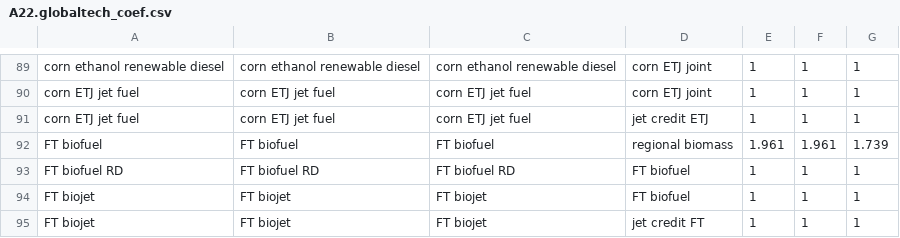
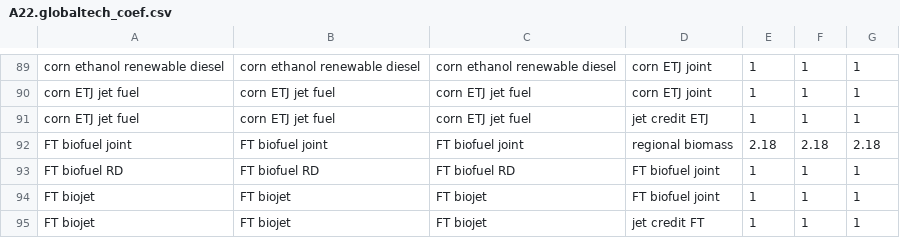
Before and after one commit to JGCRI/GCAM_jet_fuels_BETO, a CSV file: input/gcamdata/inst/extdata/energy/A22.globaltech_coef.csv, drawn as a sheet; only a part is shown, gaps mark what is left out.

```diff
--- a/input/gcamdata/inst/extdata/energy/A22.globaltech_coef.csv
+++ b/input/gcamdata/inst/extdata/energy/A22.globaltech_coef.csv
@@ -91,5 +91,5 @@ corn ETJ jet fuel,corn ETJ jet fuel,corn ETJ jet fuel,corn ETJ joint,1,1,1
 corn ETJ jet fuel,corn ETJ jet fuel,corn ETJ jet fuel,jet credit ETJ,1,1,1
-FT biofuel,FT biofuel,FT biofuel,regional biomass,1.961,1.961,1.739
-FT biofuel RD,FT biofuel RD,FT biofuel RD,FT biofuel,1,1,1
-FT biojet,FT biojet,FT biojet,FT biofuel,1,1,1
+FT biofuel joint,FT biofuel joint,FT biofuel joint,regional biomass,2.18,2.18,2.18
+FT biofuel RD,FT biofuel RD,FT biofuel RD,FT biofuel joint,1,1,1
+FT biojet,FT biojet,FT biojet,FT biofuel joint,1,1,1
 FT biojet,FT biojet,FT biojet,jet credit FT,1,1,1
```
Also changed, not shown: input/gcamdata/inst/extdata/energy/A22.globaltech_input_driver.csv, input/gcamdata/inst/extdata/energy/A22.globaltech_keyword.csv, 8 other files.
